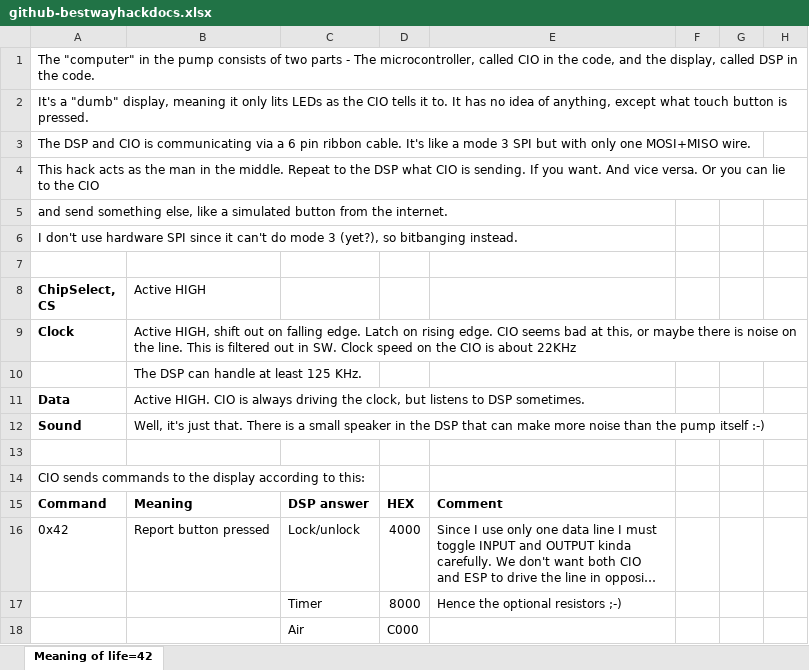
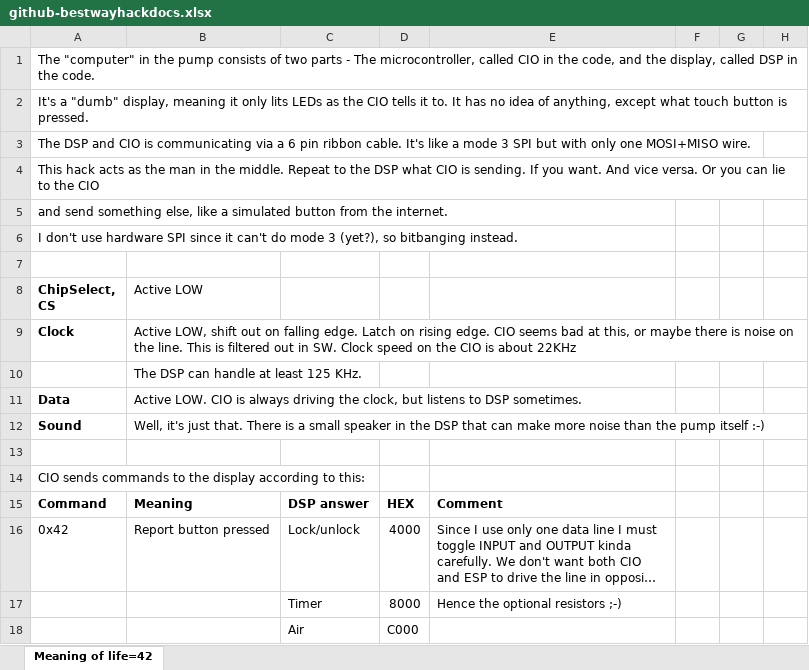
Before and after one commit to visualapproach/WiFi-remote-for-Bestway-Lay-Z-SPA, an Excel workbook: github-bestwayhackdocs.xlsx, sheet Meaning of life=42, drawn as a sheet; only a part is shown; long unchanged cells end in …; values as stored, in another font and other column widths than the file's, no borders; the diff names each change by its address in the sheet, - before the commit and + after, or states it on an @@ line.

Commit message:
corrected an error

```diff
--- a/github-bestwayhackdocs.xlsx (sheet Meaning of life=42)
+++ b/github-bestwayhackdocs.xlsx (sheet Meaning of life=42)
-B8: Active HIGH
+B8: Active LOW
-B9 (Active LOW): Active HIGH, shift out…
+B9 (Active LOW): Active LOW, shift out…
-B11 (Active LOW): Active HIGH. CIO is…
+B11 (Active LOW): Active LOW. CIO is…
```
